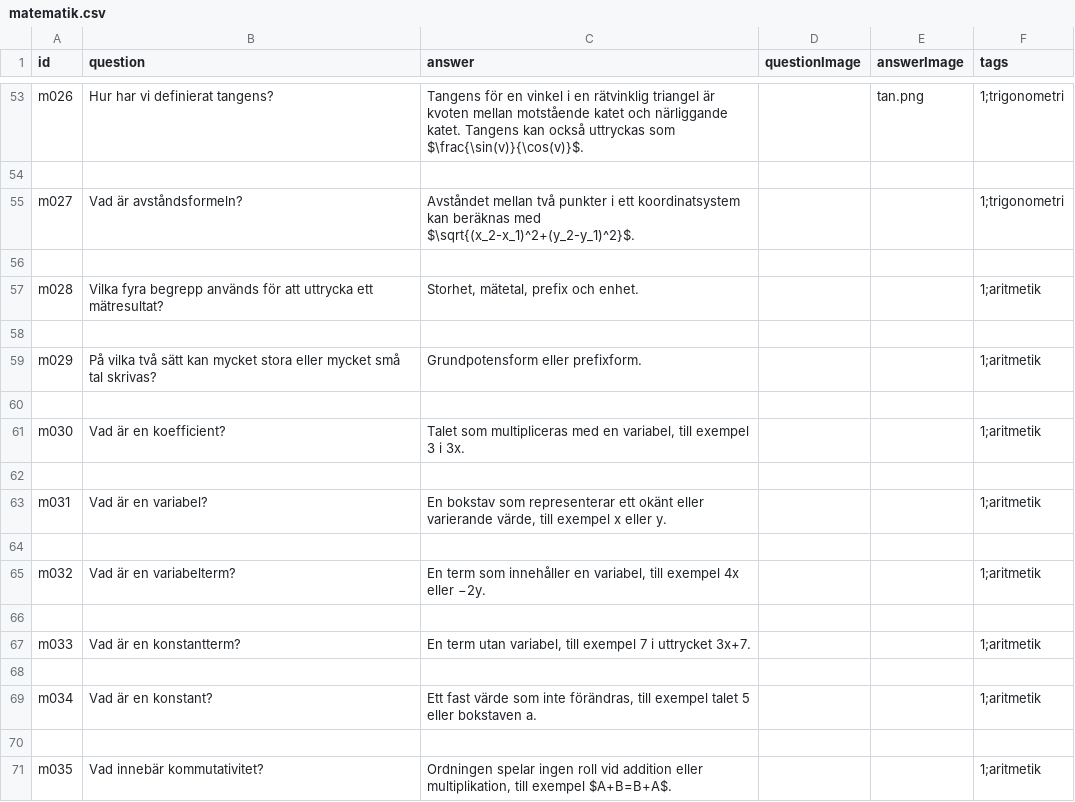
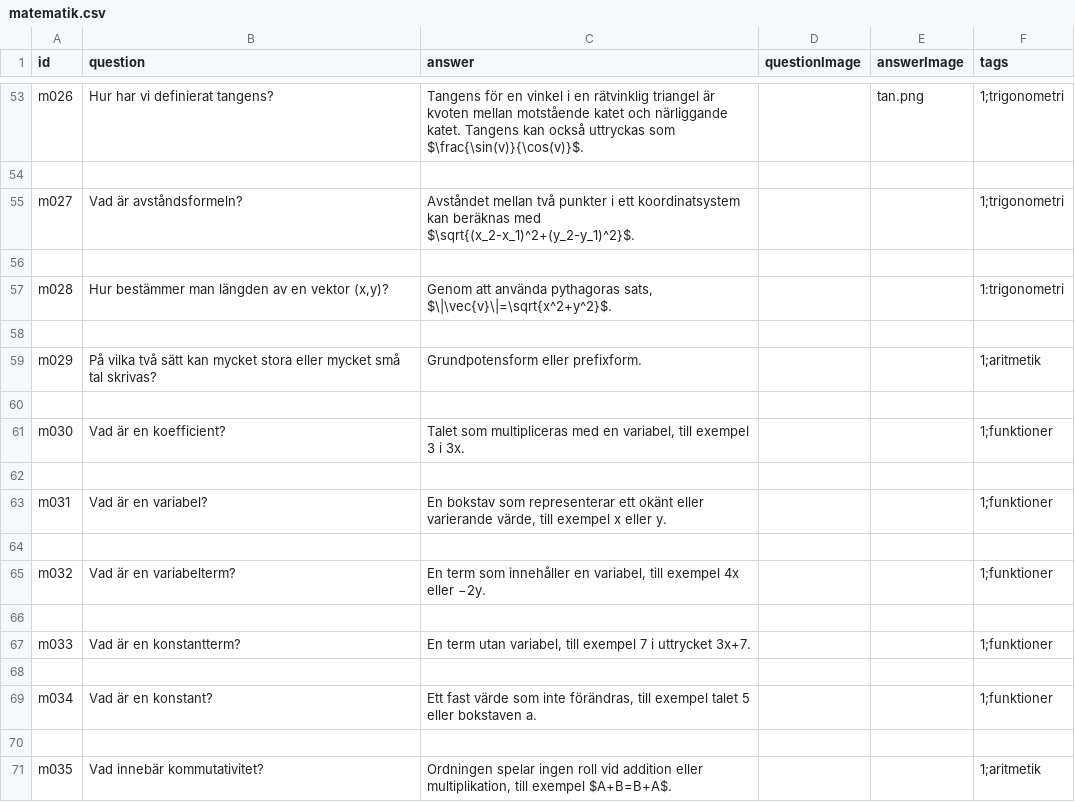
Before and after one commit to aekteacher/aekteacher.github.io, a CSV file: flashcards/csv/matematik.csv, drawn as a sheet; only a part is shown, gaps mark what is left out; the diff covers the shown part only.

```diff
--- a/flashcards/csv/matematik.csv
+++ b/flashcards/csv/matematik.csv
@@ -56,3 +56,3 @@ m027,"Vad är avståndsformeln?","Avståndet mellan två punkter i ett koordinat
 
-m028,"Vilka fyra begrepp används för att uttrycka ett mätresultat?","Storhet, mätetal, prefix och enhet.",,,1;aritmetik
+m028, "Hur bestämmer man längden av en vektor (x,y)?", "Genom att använda pythagoras sats, $\|\vec{v}\|=\sqrt{x^2+y^2}$.",,,1:trigonometri
 
@@ -60,11 +60,11 @@ m029,"På vilka två sätt kan mycket stora eller mycket små tal skrivas?","Gru
 
-m030,"Vad är en koefficient?","Talet som multipliceras med en variabel, till exempel 3 i 3x.",,,1;aritmetik
+m030,"Vad är en koefficient?","Talet som multipliceras med en variabel, till exempel 3 i 3x.",,,1;funktioner
 
-m031,"Vad är en variabel?","En bokstav som representerar ett okänt eller varierande värde, till exempel x eller y.",,,1;aritmetik
+m031,"Vad är en variabel?","En bokstav som representerar ett okänt eller varierande värde, till exempel x eller y.",,,1;funktioner
 
-m032,"Vad är en variabelterm?","En term som innehåller en variabel, till exempel 4x eller −2y.",,,1;aritmetik
+m032,"Vad är en variabelterm?","En term som innehåller en variabel, till exempel 4x eller −2y.",,,1;funktioner
 
-m033,"Vad är en konstantterm?","En term utan variabel, till exempel 7 i uttrycket 3x+7.",,,1;aritmetik
+m033,"Vad är en konstantterm?","En term utan variabel, till exempel 7 i uttrycket 3x+7.",,,1;funktioner
 
-m034,"Vad är en konstant?","Ett fast värde som inte förändras, till exempel talet 5 eller bokstaven a.",,,1;aritmetik
+m034,"Vad är en konstant?","Ett fast värde som inte förändras, till exempel talet 5 eller bokstaven a.",,,1;funktioner
 
```
Also changed, not shown: 38 added rows elsewhere in this file.
